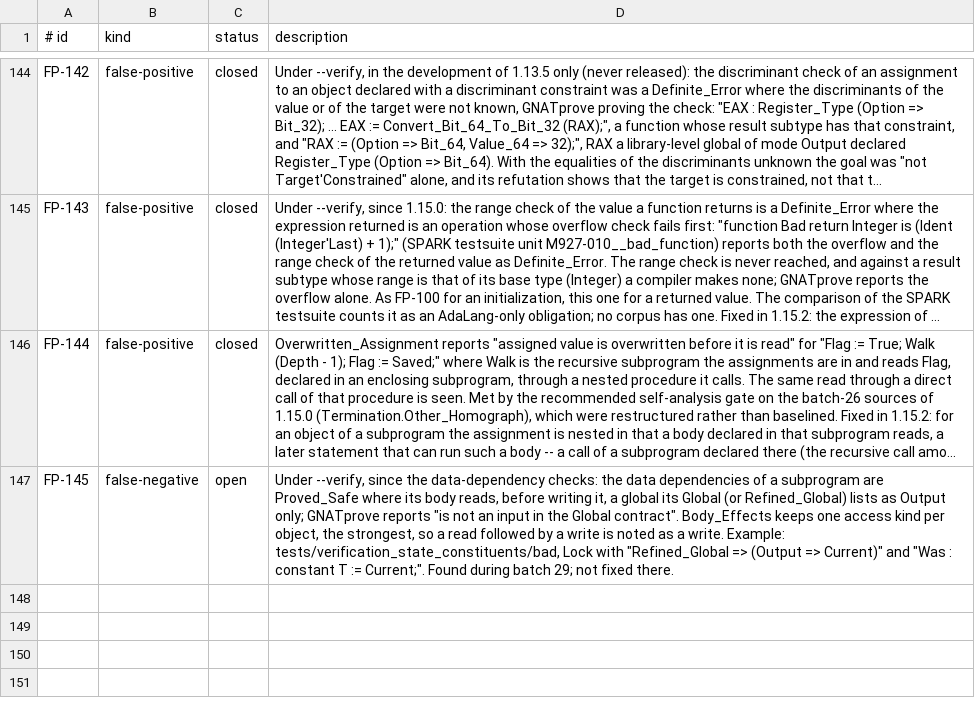
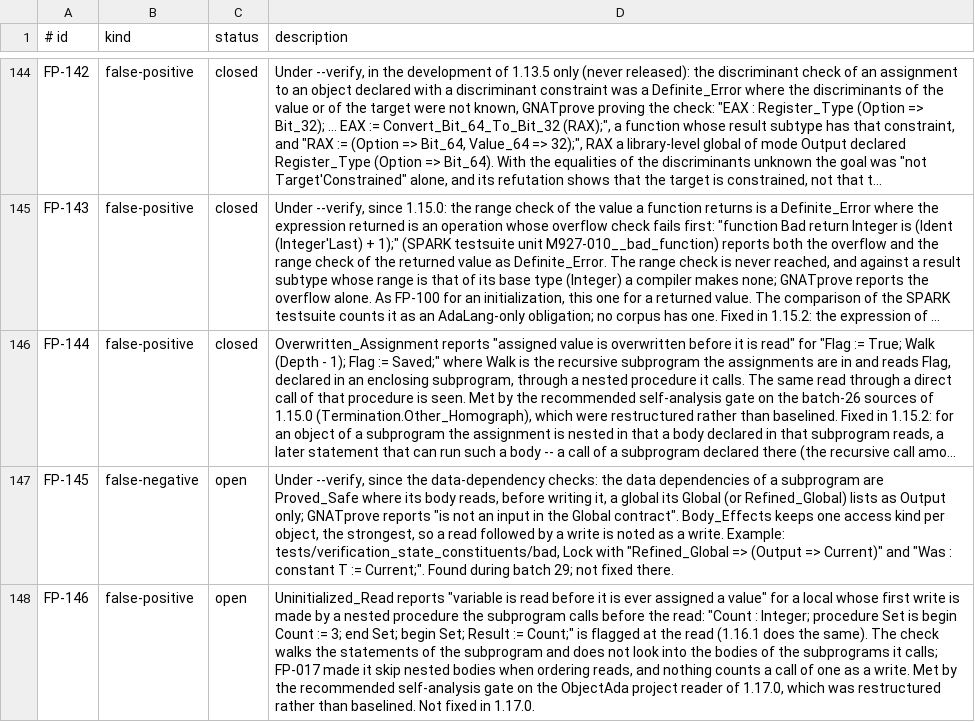
Before and after one commit to mmartign/AdaLang_Analyzer, a TSV file: quality/known_analysis_issues.tsv, drawn as a sheet; only a part is shown, gaps mark what is left out; long unchanged cells end in …; the diff names each change by its address in the sheet, - before the commit and + after, or states it on an @@ line.

```diff
--- a/quality/known_analysis_issues.tsv
+++ b/quality/known_analysis_issues.tsv
+row 148: FP-146 | false-positive | open | Uninitialized_Read reports "variable is read before it is ever assigned a value" for a local whose first write is made by a nested procedure the subprogram calls before the read: "Count : Integer; procedure Set is begin Count := 3; end Set; begin Set; Result := Count;" is flagged at the read (1.16.1 does the same). The check walks the statements of the subprogram and does not look into the bodies of the subprograms it calls; FP-017 made it skip nested bodies when ordering reads, and nothing counts a call of one as a write. Met by the recommended self-analysis gate on the ObjectAda project reader of 1.17.0, which was restructured rather than baselined. Not fixed in 1.17.0.
```
Also changed, not shown: quality/release_metrics.csv, 7 other files.
